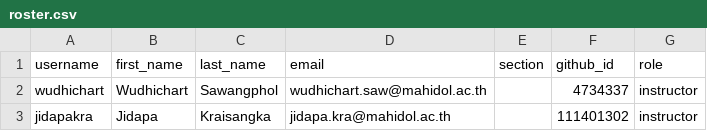
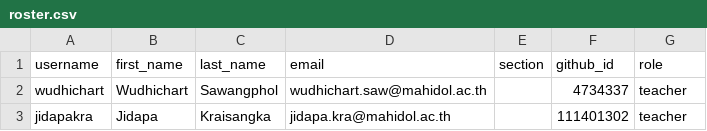
Before and after one commit to MUICT-Class/classroom50, a CSV file: 691-itds242/roster.csv, drawn as a sheet.

Commit message:
[Classroom 50] Sync 0 members into roster: 691-itds242

```diff
--- a/691-itds242/roster.csv
+++ b/691-itds242/roster.csv
@@ -1,3 +1,3 @@
 username,first_name,last_name,email,section,github_id,role
-wudhichart,Wudhichart,Sawangphol,wudhichart.saw@mahidol.ac.th,,4734337,instructor
-jidapakra,Jidapa,Kraisangka,jidapa.kra@mahidol.ac.th,,111401302,instructor
+wudhichart,Wudhichart,Sawangphol,wudhichart.saw@mahidol.ac.th,,4734337,teacher
+jidapakra,Jidapa,Kraisangka,jidapa.kra@mahidol.ac.th,,111401302,teacher
```
